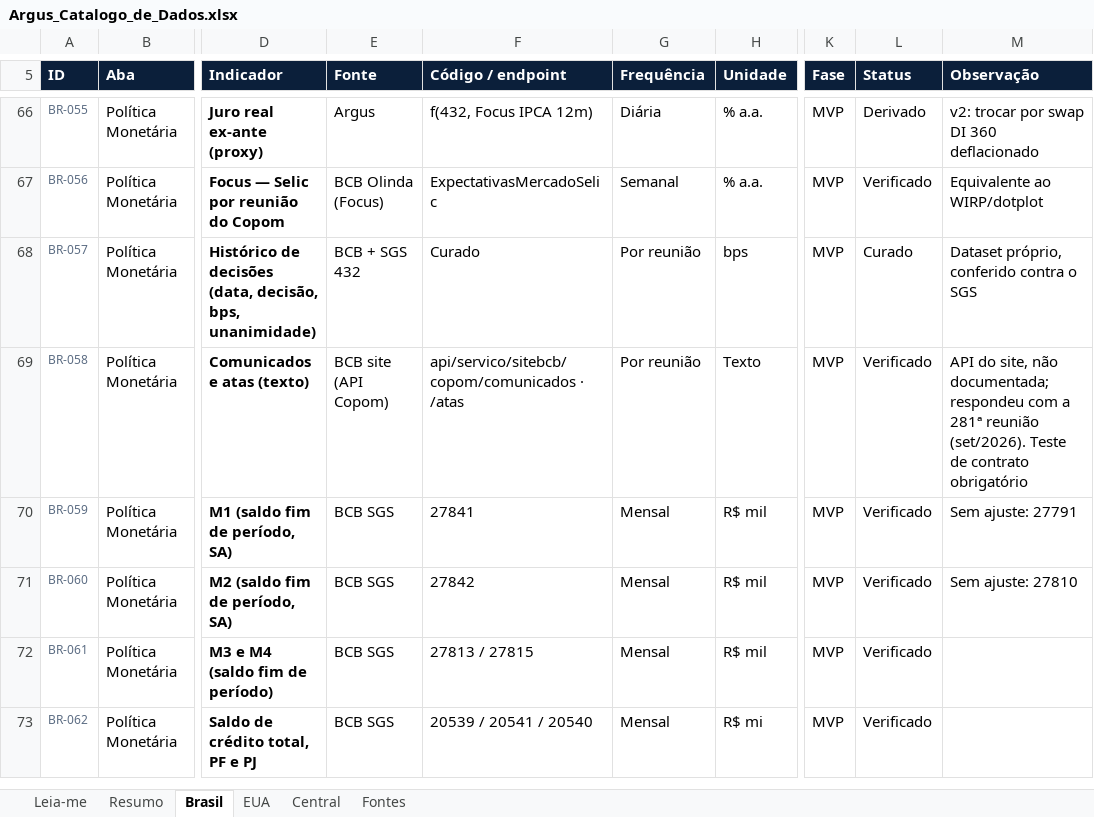
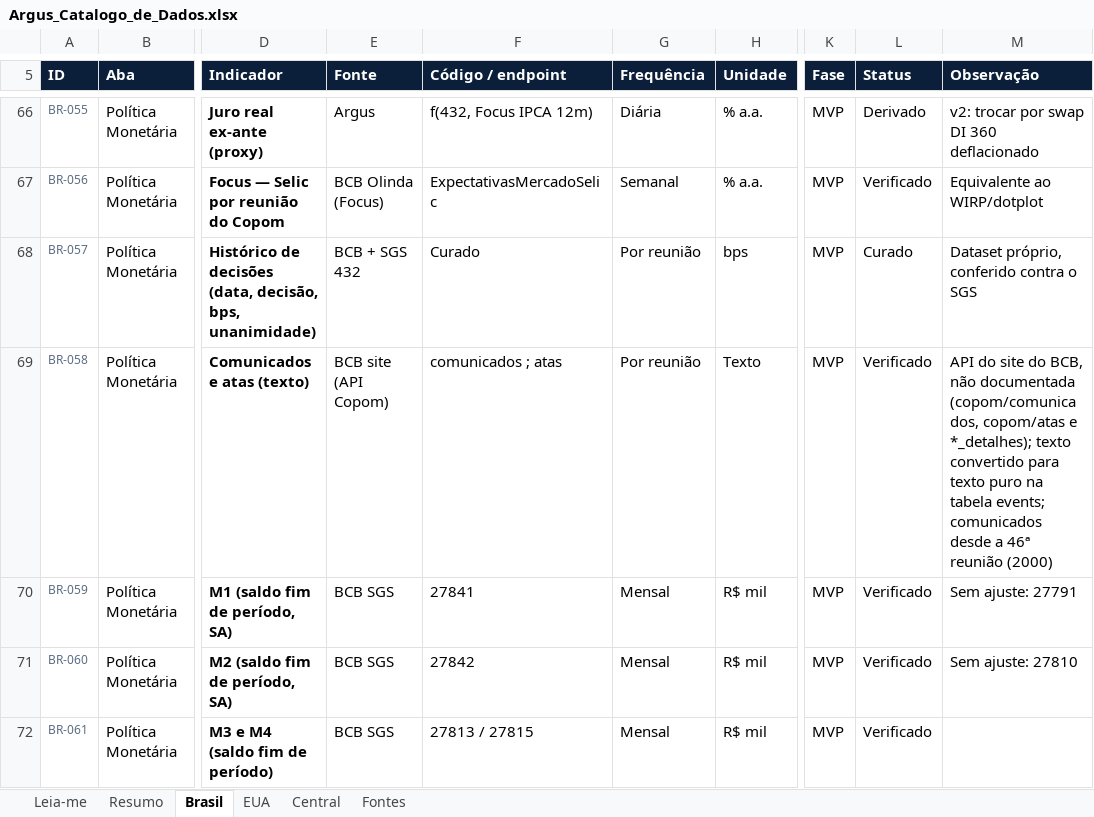
Before and after one commit to dudu-rssf/argus, an Excel workbook: docs/catalogo/Argus_Catalogo_de_Dados.xlsx, sheet Brasil, drawn as a sheet; only a part is shown, gaps mark what is left out; the shorter side is filled out with more unchanged rows; values as stored, in another font and other column widths than the file's, no borders; conditional formats not drawn; the diff names each change by its address in the sheet, - before the commit and + after, or states it on an @@ line.

```diff
--- a/docs/catalogo/Argus_Catalogo_de_Dados.xlsx (sheet Brasil)
+++ b/docs/catalogo/Argus_Catalogo_de_Dados.xlsx (sheet Brasil)
-F69 (Código / endpoint): api/servico/sitebcb/copom/comunicados · /atas
+F69 (Código / endpoint): comunicados ; atas
-M69 (Observação): API do site, não documentada; respondeu com a 281ª reunião (set/2026). Teste de contrato obrigatório
+M69 (Observação): API do site do BCB, não documentada (copom/comunicados, copom/atas e *_detalhes); texto convertido para texto puro na tabela events; comunicados desde a 46ª reunião (2000)
```
Also changed, not shown: 2 other files.
